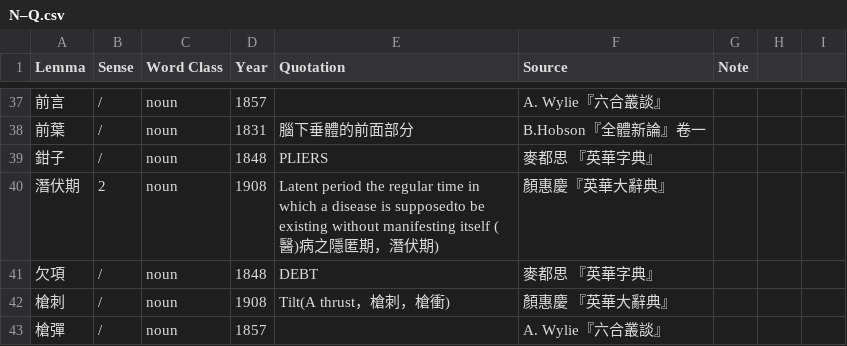
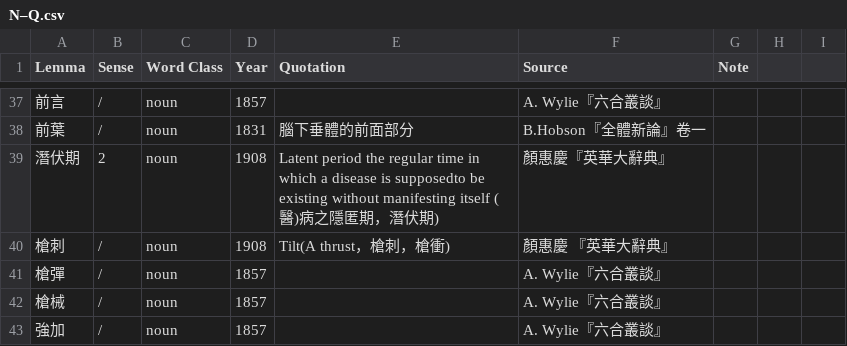
Before and after one commit to t18d/HuangSupplement, a CSV file: N–Q.csv, drawn as a sheet; only a part is shown, gaps mark what is left out; the shorter side is filled out with more unchanged rows.

Commit message:
欠項 obsolete

```diff
--- a/N–Q.csv
+++ b/N–Q.csv
@@ -38,5 +38,3 @@ Lemma,Sense,Word Class,Year,Quotation,Source,Note
 前葉,/,noun,1831,腦下垂體的前面部分,B.Hobson『全體新論』卷一,
-鉗子,/,noun,1848,PLIERS, 麥都思 『英華字典』,
 潛伏期,2,noun,1908,Latent period the regular time in which a disease is supposedto be existing without manifesting itself (醫)病之隱匿期，潛伏期),顏惠慶『英華大辭典』,
-欠項,/,noun,1848,DEBT, 麥都思 『英華字典』,
 槍刺,/,noun,1908,Tilt(A thrust，槍刺，槍衝),顏惠慶 『英華大辭典』,
```
